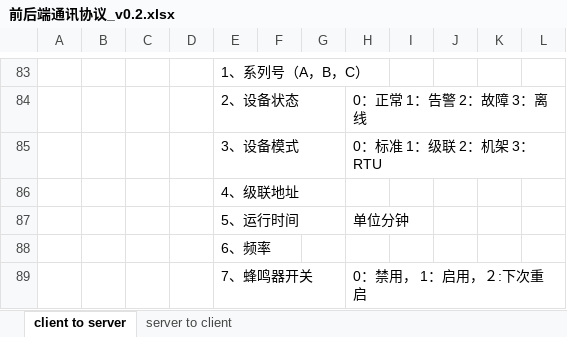
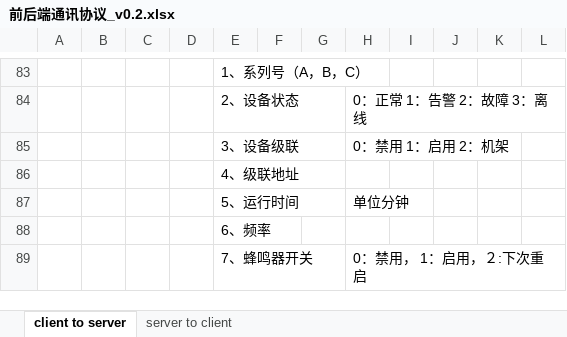
Before and after one commit to ChinaClever/MPro-App, an Excel workbook: doc/协议/前后端通讯协议_v0.2.xlsx, sheet client to server, drawn as a sheet; only a part is shown, gaps mark what is left out; values as stored, in another font and other column widths than the file's, no borders; removed rows and columns are numbered as before the commit, all else as after; the diff names each change by its address in the sheet, - before the commit and + after, or states it on an @@ line.

```diff
--- a/doc/协议/前后端通讯协议_v0.2.xlsx (sheet client to server)
+++ b/doc/协议/前后端通讯协议_v0.2.xlsx (sheet client to server)
-row 85:  |  |  |  | 3、设备模式 |  |  | 0：标准 1：级联 2：机架 3：RTU
+row 85:  |  |  |  | 3、设备级联 |  |  | 0：禁用 1：启用 2：机架
```
Also changed, not shown: 9 other files.
